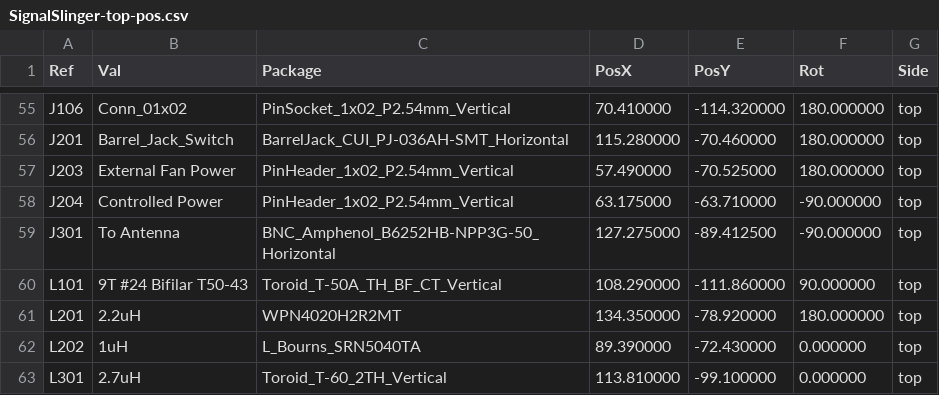
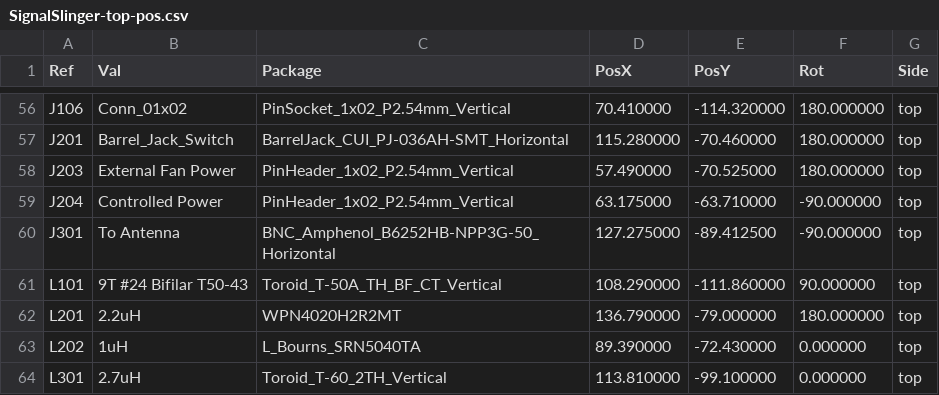
Before and after one commit to OpenARDF/SignalSlinger, a CSV file: KiCad/SignalSlinger/Gerber/SignalSlinger-top-pos.csv, drawn as a sheet; only a part is shown, gaps mark what is left out; the diff covers the shown part only.

```diff
--- a/KiCad/SignalSlinger/Gerber/SignalSlinger-top-pos.csv
+++ b/KiCad/SignalSlinger/Gerber/SignalSlinger-top-pos.csv
@@ -60,3 +61,3 @@ Ref,Val,Package,PosX,PosY,Rot,Side
 "L101","9T #24 Bifilar T50-43","Toroid_T-50A_TH_BF_CT_Vertical",108.290000,-111.860000,90.000000,top
-"L201","2.2uH","WPN4020H2R2MT",134.350000,-78.920000,180.000000,top
+"L201","2.2uH","WPN4020H2R2MT",136.790000,-79.000000,180.000000,top
 "L202","1uH","L_Bourns_SRN5040TA",89.390000,-72.430000,0.000000,top
```
Also changed, not shown: 1 added row and 18 edited cells elsewhere in this file, KiCad/SignalSlinger/SignalSlinger.csv, 26 other files.
